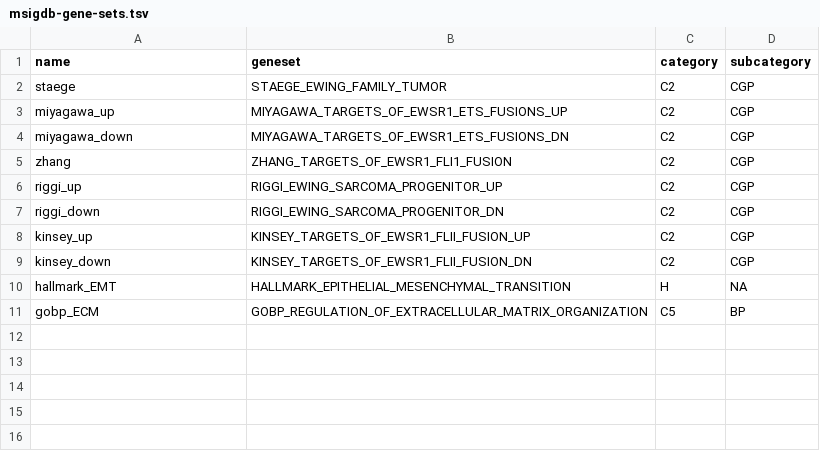
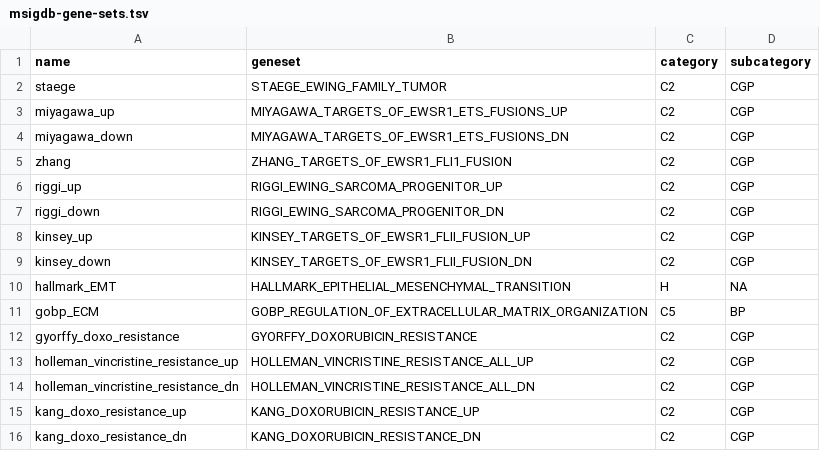
Before and after one commit to AlexsLemonade/ews-nf, a TSV file: genesets/msigdb-gene-sets.tsv, drawn as a sheet; the diff names each change by its address in the sheet, - before the commit and + after, or states it on an @@ line.

```diff
--- a/genesets/msigdb-gene-sets.tsv
+++ b/genesets/msigdb-gene-sets.tsv
+row 12: gyorffy_doxo_resistance | GYORFFY_DOXORUBICIN_RESISTANCE | C2 | CGP
+row 13: holleman_vincristine_resistance_up | HOLLEMAN_VINCRISTINE_RESISTANCE_ALL_UP | C2 | CGP
+row 14: holleman_vincristine_resistance_dn | HOLLEMAN_VINCRISTINE_RESISTANCE_ALL_DN | C2 | CGP
+row 15: kang_doxo_resistance_up | KANG_DOXORUBICIN_RESISTANCE_UP | C2 | CGP
+row 16: kang_doxo_resistance_dn | KANG_DOXORUBICIN_RESISTANCE_DN | C2 | CGP
```
Also changed, not shown: genesets/gene-set-categories.tsv.
